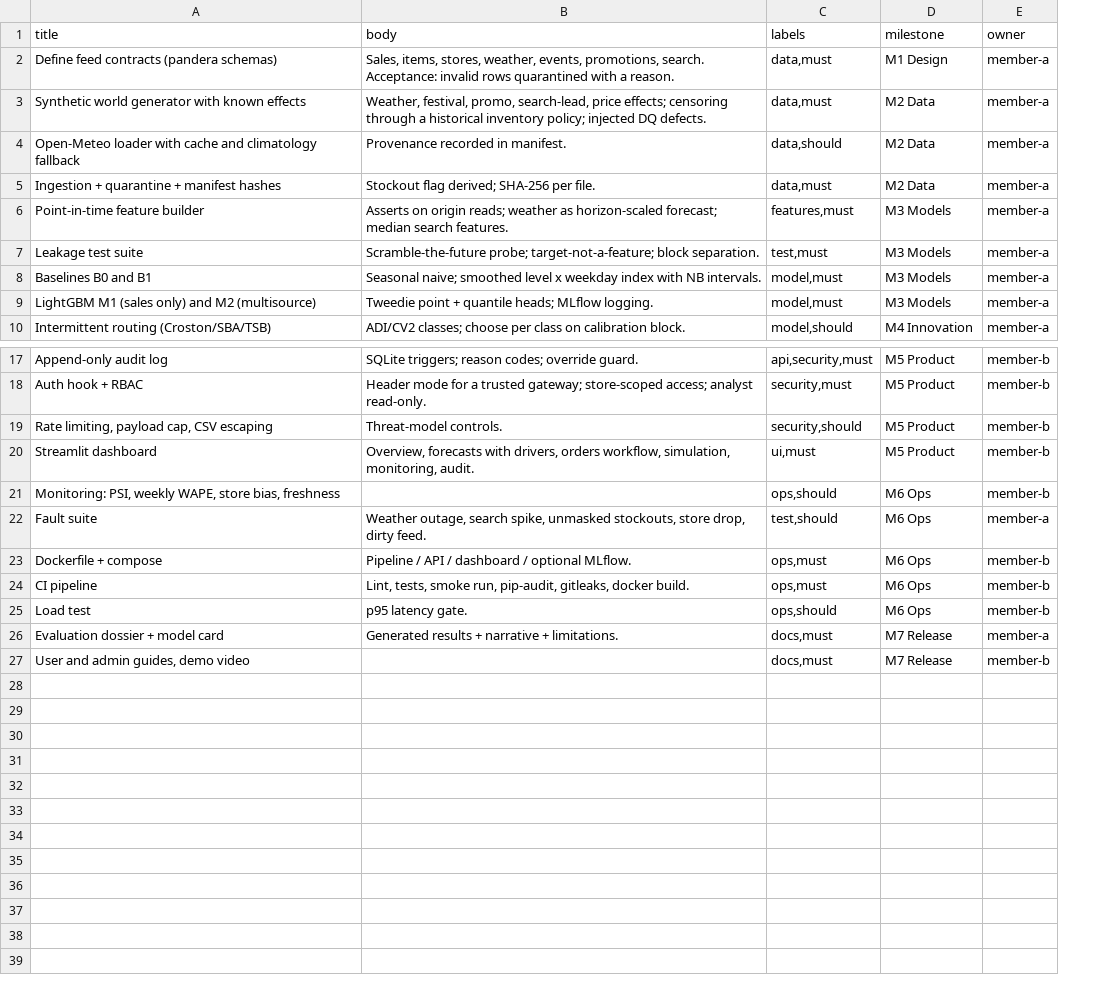
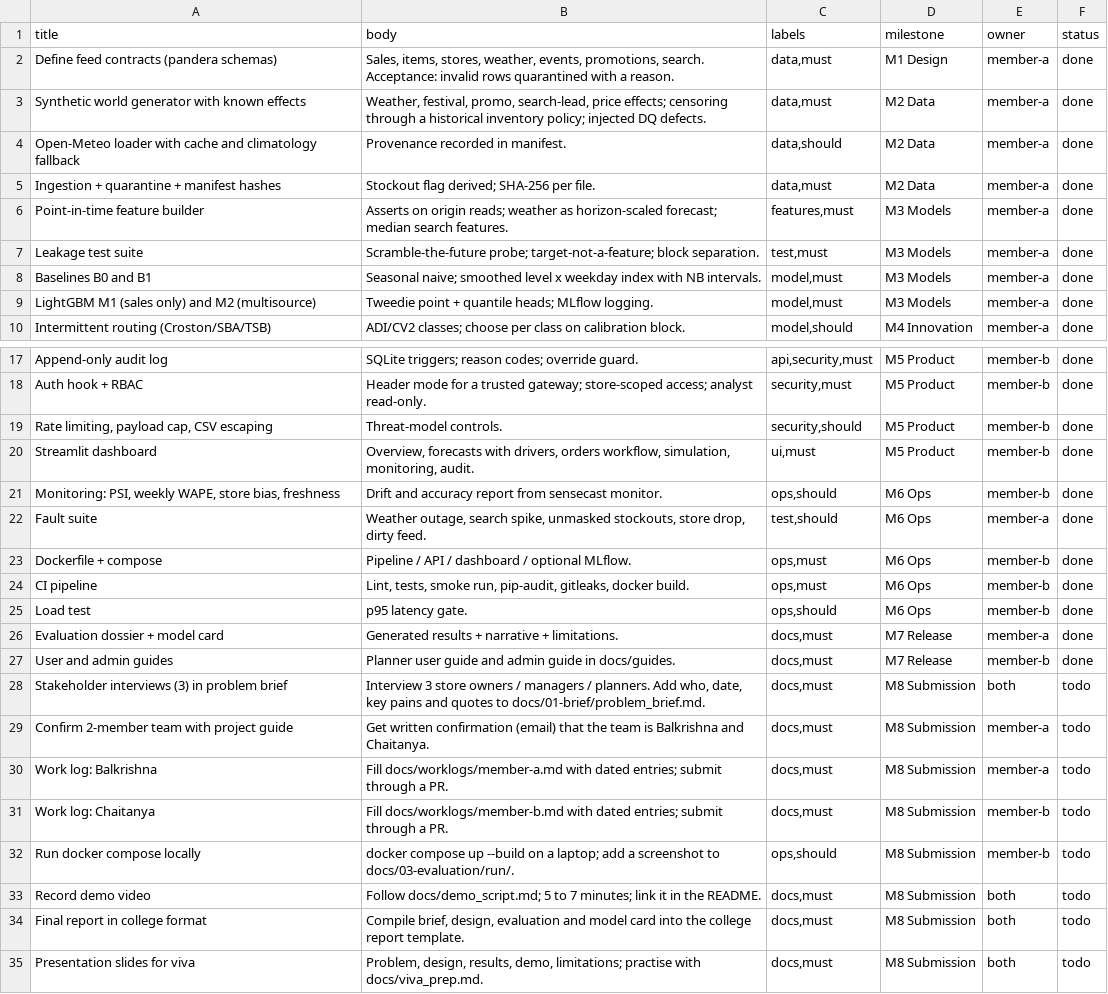
Before and after one commit to kurilbalkrishna/SenseCast, a CSV file: docs/01-brief/backlog.csv, drawn as a sheet; only a part is shown, gaps mark what is left out; the diff names each change by its address in the sheet, - before the commit and + after, or states it on an @@ line.

Commit message:
chore: add backlog import script and submission tasks

```diff
--- a/docs/01-brief/backlog.csv
+++ b/docs/01-brief/backlog.csv
+column F (status), rows 2-10: all done; rows 17-27: all done
-B21 (body): (empty)
+B21 (body): Drift and accuracy report from sensecast monitor.
-A27 (title): User and admin guides, demo video
+A27 (title): User and admin guides
-B27 (body): (empty)
+B27 (body): Planner user guide and admin guide in docs/guides.
+row 28: Stakeholder interviews (3) in problem brief | Interview 3 store owners / managers / planners. Add who, date, key pains and quotes to docs/01-brief/problem_brief.md. | docs,must | M8 Submission | both | todo
+row 29: Confirm 2-member team with project guide | Get written confirmation (email) that the team is Balkrishna and Chaitanya. | docs,must | M8 Submission | member-a | todo
+row 30: Work log: Balkrishna | Fill docs/worklogs/member-a.md with dated entries; submit through a PR. | docs,must | M8 Submission | member-a | todo
+row 31: Work log: Chaitanya | Fill docs/worklogs/member-b.md with dated entries; submit through a PR. | docs,must | M8 Submission | member-b | todo
+row 32: Run docker compose locally | docker compose up --build on a laptop; add a screenshot to docs/03-evaluation/run/. | ops,should | M8 Submission | member-b | todo
+row 33: Record demo video | Follow docs/demo_script.md; 5 to 7 minutes; link it in the README. | docs,must | M8 Submission | both | todo
+row 34: Final report in college format | Compile brief, design, evaluation and model card into the college report template. | docs,must | M8 Submission | both | todo
+row 35: Presentation slides for viva | Problem, design, results, demo, limitations; practise with docs/viva_prep.md. | docs,must | M8 Submission | both | todo
```
Also changed, not shown: 2 other files.
